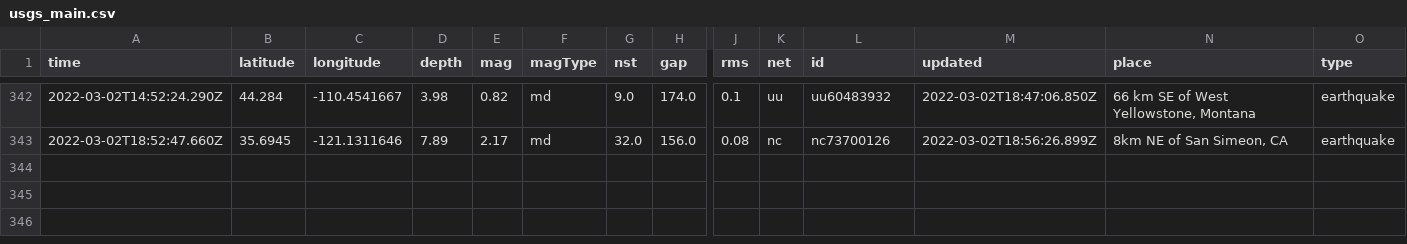
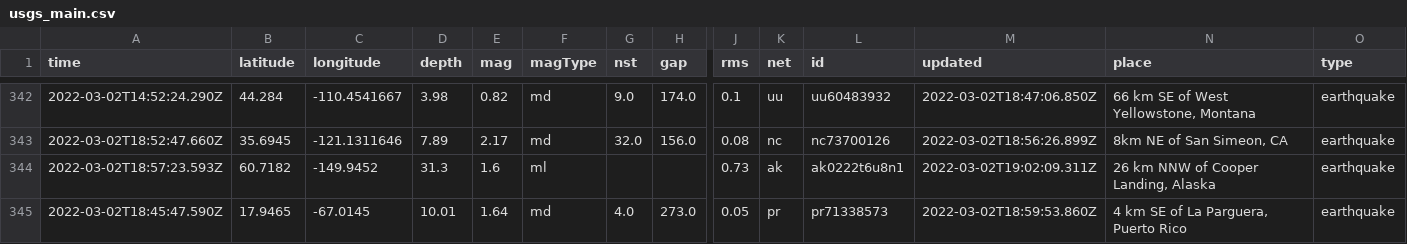
Before and after one commit to aadittambe/actions-pipeline, a CSV file: usgs_main.csv, drawn as a sheet; only a part is shown, gaps mark what is left out; rows hold the shown columns only; the diff names each change by its address in the sheet, - before the commit and + after, or states it on an @@ line.

```diff
--- a/usgs_main.csv
+++ b/usgs_main.csv
+row 344: 2022-03-02T18:57:23.593Z | 60.7182 | -149.9452 | 31.3 | 1.6 | ml |  |  | 0.73 | ak | ak0222t6u8n1 | 2022-03-02T19:02:09.311Z | 26 km NNW of Cooper Landing, Alaska | earthquake
+row 345: 2022-03-02T18:45:47.590Z | 17.9465 | -67.0145 | 10.01 | 1.64 | md | 4.0 | 273.0 | 0.05 | pr | pr71338573 | 2022-03-02T18:59:53.860Z | 4 km SE of La Parguera, Puerto Rico | earthquake
```
Also changed, not shown: usgs_current.csv.
